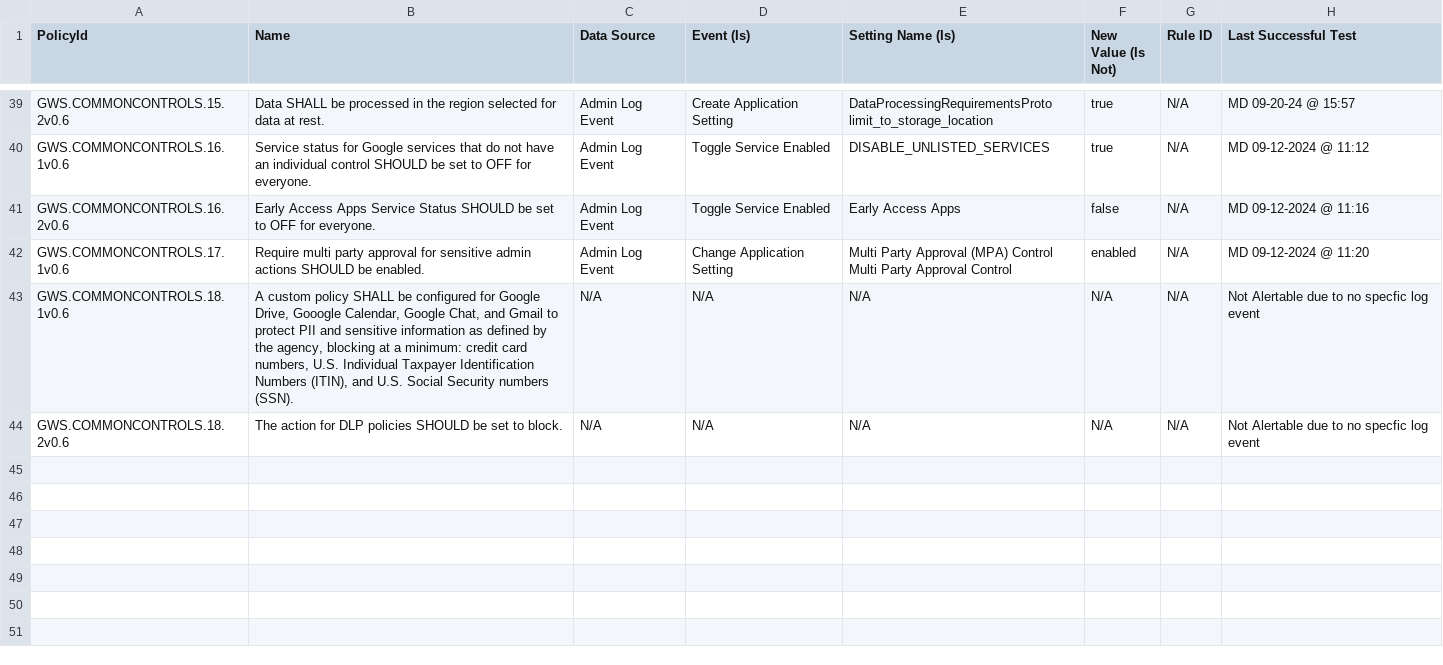
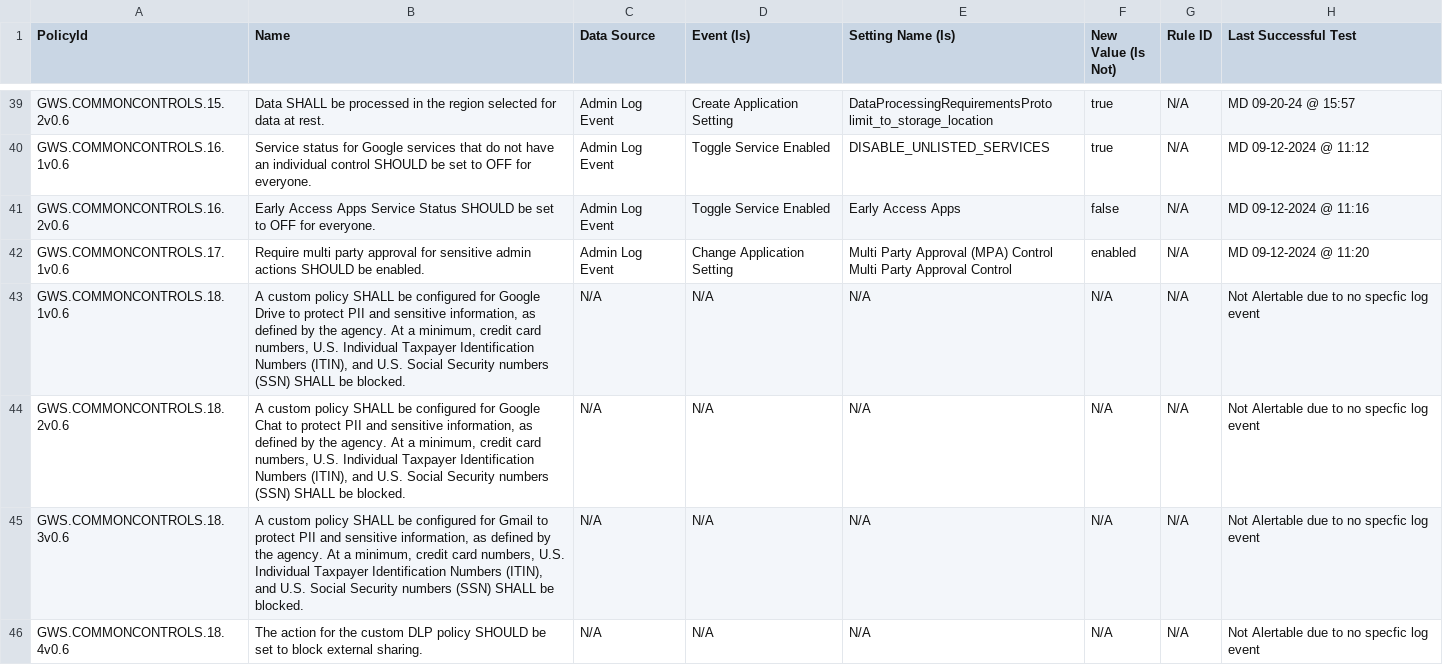
Before and after one commit to cisagov/ScubaGoggles, a CSV file: drift-rules/GWS Drift Monitoring Rules - Common Controls.csv, drawn as a sheet; only a part is shown, gaps mark what is left out.

Commit message:
reverting chances in csv

```diff
--- a/drift-rules/GWS Drift Monitoring Rules - Common Controls.csv
+++ b/drift-rules/GWS Drift Monitoring Rules - Common Controls.csv
@@ -44,3 +44,5 @@ GWS.COMMONCONTROLS.16.2v0.6,Early Access Apps Service Status SHOULD be set to OF
 GWS.COMMONCONTROLS.17.1v0.6,Require multi party approval for sensitive admin actions SHOULD be enabled., Admin Log Event, Change Application Setting, Multi Party Approval (MPA) Control Multi Party Approval Control, enabled, N/A, MD 09-12-2024 @ 11:20
-GWS.COMMONCONTROLS.18.1v0.6,"A custom policy SHALL be configured for Google Drive, Gooogle Calendar, Google Chat, and Gmail to protect PII and sensitive information as defined by the agency, blocking at a minimum: credit card numbers, U.S. Individual Taxpayer Identification Numbers (ITIN), and U.S. Social Security numbers (SSN).",N/A,N/A,N/A,N/A,N/A,Not Alertable due to no specfic log event
-GWS.COMMONCONTROLS.18.2v0.6,The action for DLP policies SHOULD be set to block.,N/A,N/A,N/A,N/A,N/A,Not Alertable due to no specfic log event
+GWS.COMMONCONTROLS.18.1v0.6,"A custom policy SHALL be configured for Google Drive to protect PII and sensitive information, as defined by the agency. At a minimum, credit card numbers, U.S. Individual Taxpayer Identification Numbers (ITIN), and U.S. Social Security numbers (SSN) SHALL be blocked.",N/A,N/A,N/A,N/A,N/A,Not Alertable due to no specfic log event
+GWS.COMMONCONTROLS.18.2v0.6,"A custom policy SHALL be configured for Google Chat to protect PII and sensitive information, as defined by the agency. At a minimum, credit card numbers, U.S. Individual Taxpayer Identification Numbers (ITIN), and U.S. Social Security numbers (SSN) SHALL be blocked.",N/A,N/A,N/A,N/A,N/A,Not Alertable due to no specfic log event
+GWS.COMMONCONTROLS.18.3v0.6,"A custom policy SHALL be configured for Gmail to protect PII and sensitive information, as defined by the agency. At a minimum, credit card numbers, U.S. Individual Taxpayer Identification Numbers (ITIN), and U.S. Social Security numbers (SSN) SHALL be blocked.",N/A,N/A,N/A,N/A,N/A,Not Alertable due to no specfic log event
+GWS.COMMONCONTROLS.18.4v0.6,The action for the custom DLP policy SHOULD be set to block external sharing.,N/A,N/A,N/A,N/A,N/A,Not Alertable due to no specfic log event
```
